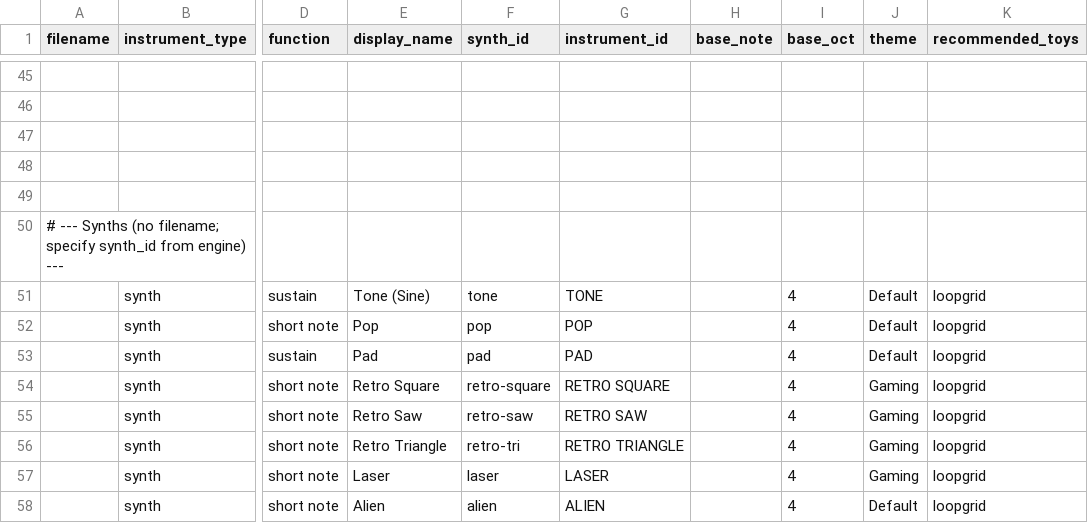
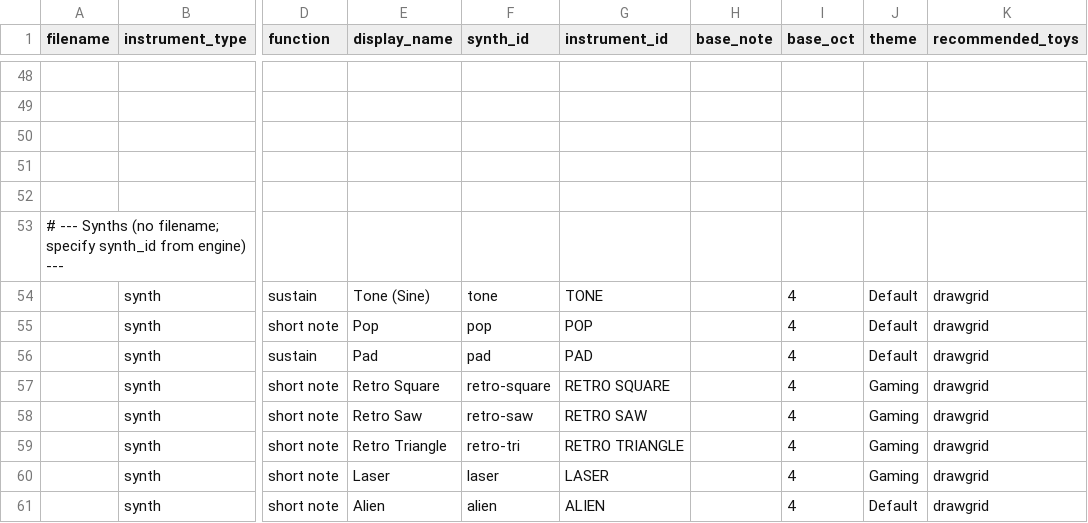
Before and after one commit to Russ-Earwaker/music-toy.github.io, a CSV file: samples.csv, drawn as a sheet; only a part is shown, gaps mark what is left out; addresses are those after the commit; the diff covers the shown part only; the diff names each change by its address in the sheet, - before the commit and + after, or states it on an @@ line.

```diff
--- a/samples.csv
+++ b/samples.csv
-K54:K61 (recommended_toys): loopgrid
+K54:K61 (recommended_toys): drawgrid
```
Also changed, not shown: 5 added rows, 2 removed rows and 55 edited cells elsewhere in this file, 14 other files.
